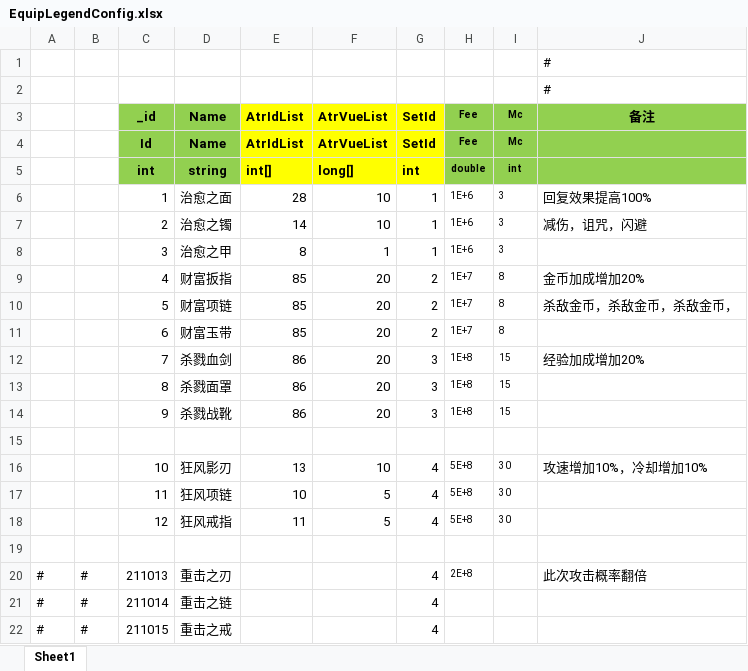
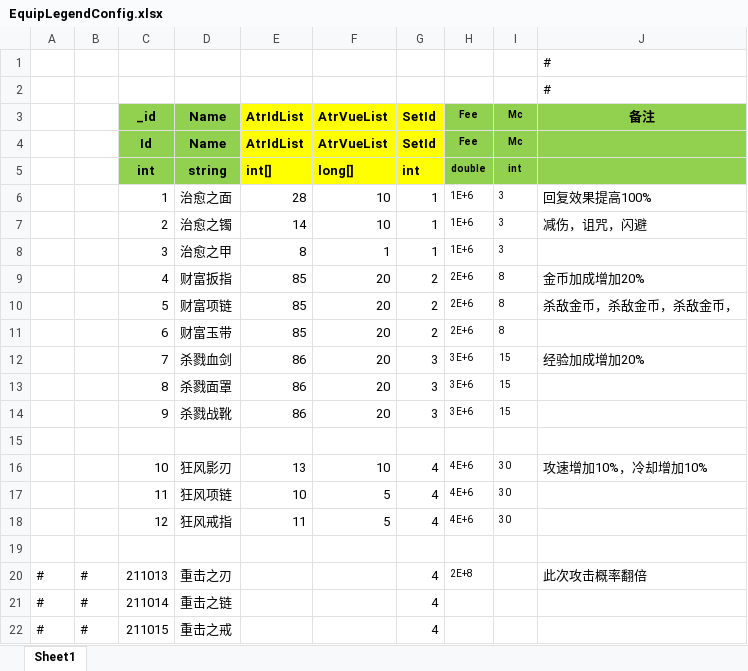
Before and after one commit to wokanjianyang/legend2, an Excel workbook: Excel/EquipLegendConfig.xlsx, sheet Sheet1, drawn as a sheet; only a part is shown; values as stored, in another font and other column widths than the file's, no borders; the diff names each change by its address in the sheet, - before the commit and + after, or states it on an @@ line.

```diff
--- a/Excel/EquipLegendConfig.xlsx (sheet Sheet1)
+++ b/Excel/EquipLegendConfig.xlsx (sheet Sheet1)
-H9:H11 (Fee): 1E+7
+H9:H11 (Fee): 2E+6
-H12:H14 (Fee): 1E+8
+H12:H14 (Fee): 3E+6
-H16:H18 (Fee): 5E+8
+H16:H18 (Fee): 4E+6
```
Also changed, not shown: Excel/SkillConfig.xlsx, 17 other files.
